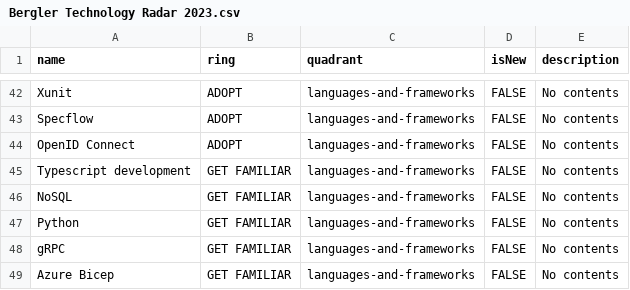
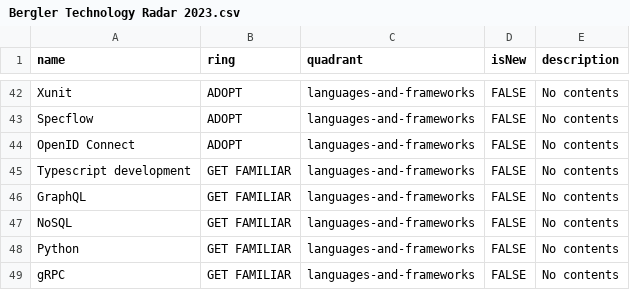
Before and after one commit to bergler-ict/technologyradar, a CSV file: Bergler Technology Radar 2023.csv, drawn as a sheet; only a part is shown, gaps mark what is left out; the shorter side is filled out with more unchanged rows; the diff names each change by its address in the sheet, - before the commit and + after, or states it on an @@ line.

Commit message:
Update Bergler Technology Radar 2023.csv

```diff
--- a/Bergler Technology Radar 2023.csv
+++ b/Bergler Technology Radar 2023.csv
+row 46: GraphQL | GET FAMILIAR | languages-and-frameworks | FALSE | No contents
```
